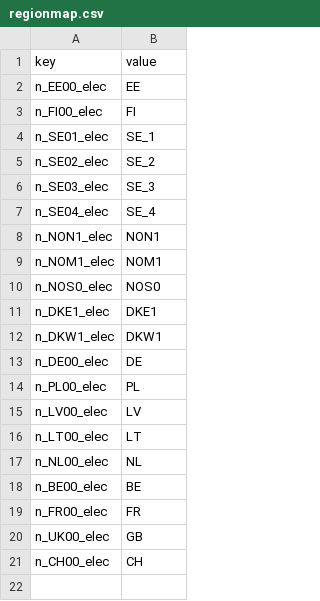
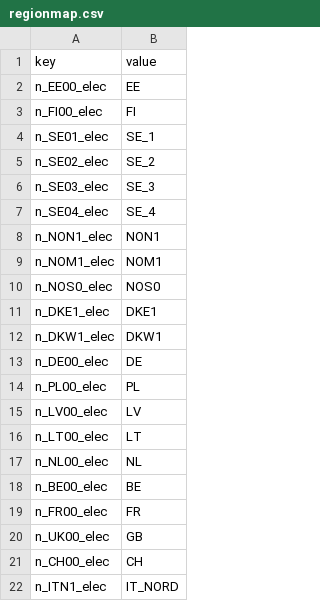
Before and after one commit to vttresearch/west_european_model, a CSV file: input/regionmap.csv, drawn as a sheet; the diff names each change by its address in the sheet, - before the commit and + after, or states it on an @@ line.

```diff
--- a/input/regionmap.csv
+++ b/input/regionmap.csv
+row 22: n_ITN1_elec | IT_NORD
```
Also changed, not shown: input/regionmap-hydro.csv, input/regionmap-pv.csv, 6 other files.
